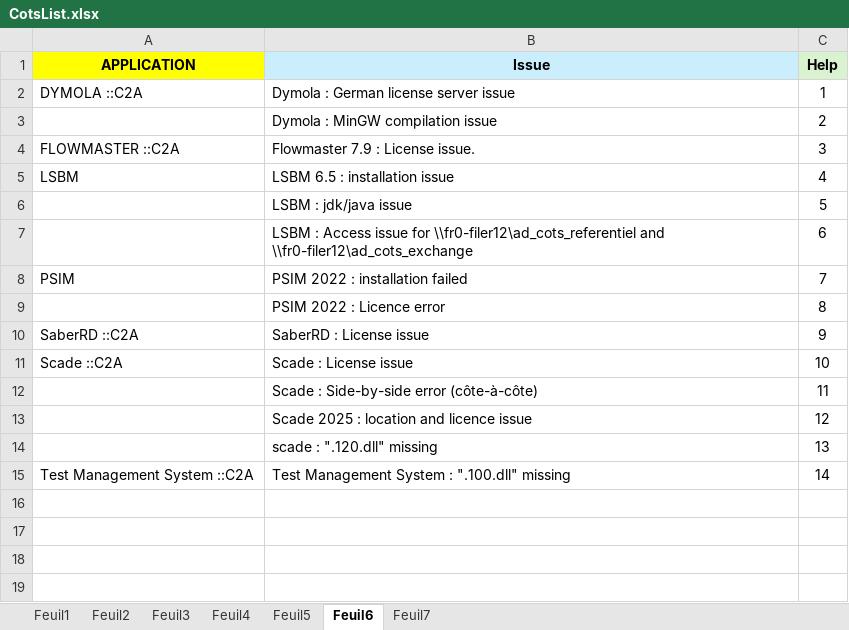
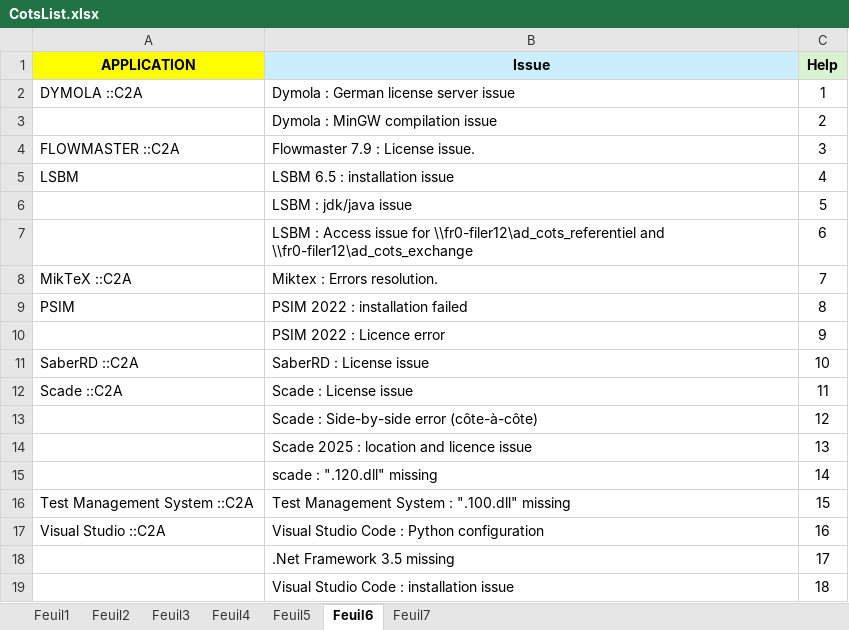
Before and after one commit to serghinerached/prodigiup-frontend, an Excel workbook: public/data/CotsList.xlsx, sheet Feuil6, drawn as a sheet; values as stored, in another font and other column widths than the file's, no borders; addresses are those after the commit; the diff names each change by its address in the sheet, - before the commit and + after, or states it on an @@ line.

```diff
--- a/public/data/CotsList.xlsx (sheet Feuil6)
+++ b/public/data/CotsList.xlsx (sheet Feuil6)
+row 8: MikTeX ::C2A | Miktex : Errors resolution. | 7
-C9 (Help): 7
+C9 (Help): 8
-C10 (Help): 8
+C10 (Help): 9
-C11 (Help): 9
+C11 (Help): 10
-C12 (Help): 10
+C12 (Help): 11
-C13 (Help): 11
+C13 (Help): 12
-C14 (Help): 12
+C14 (Help): 13
-C15 (Help): 13
+C15 (Help): 14
-C16 (Help): 14
+C16 (Help): 15
+row 17: Visual Studio ::C2A | Visual Studio Code : Python configuration | 16
+row 18:  | .Net Framework 3.5 missing | 17
+row 19:  | Visual Studio Code : installation issue | 18
```
Also changed, not shown: sheet Feuil4, sheet Feuil7, sheet Feuil5, 3 other files.
